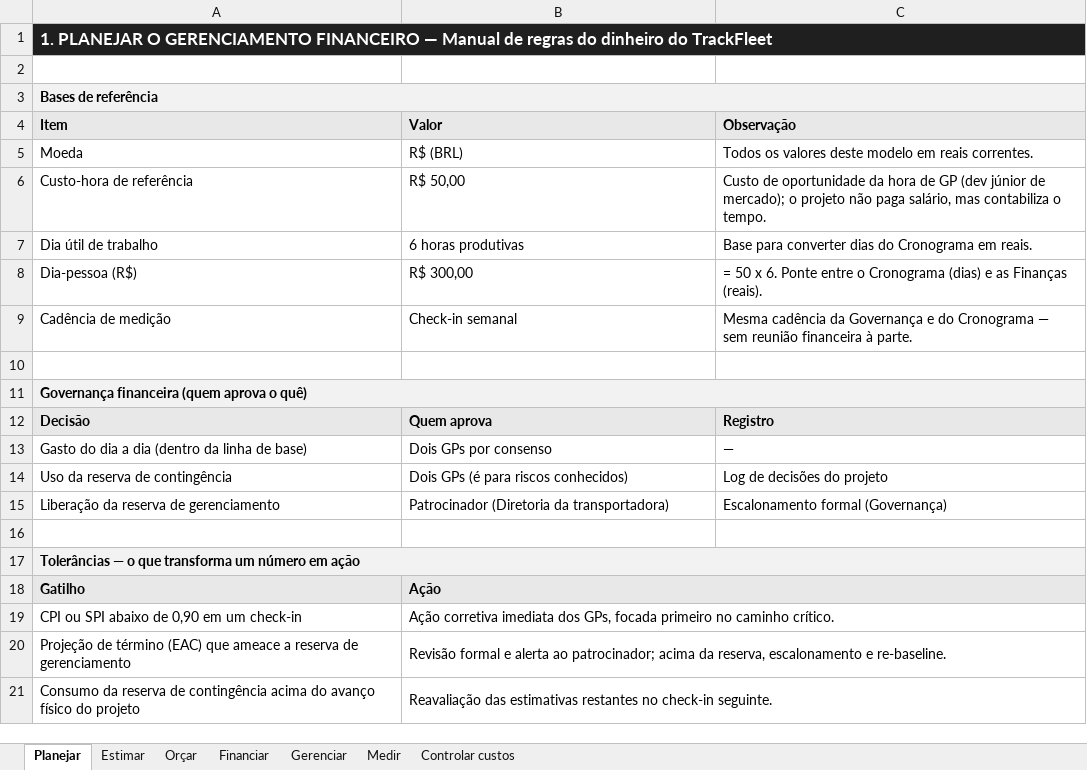
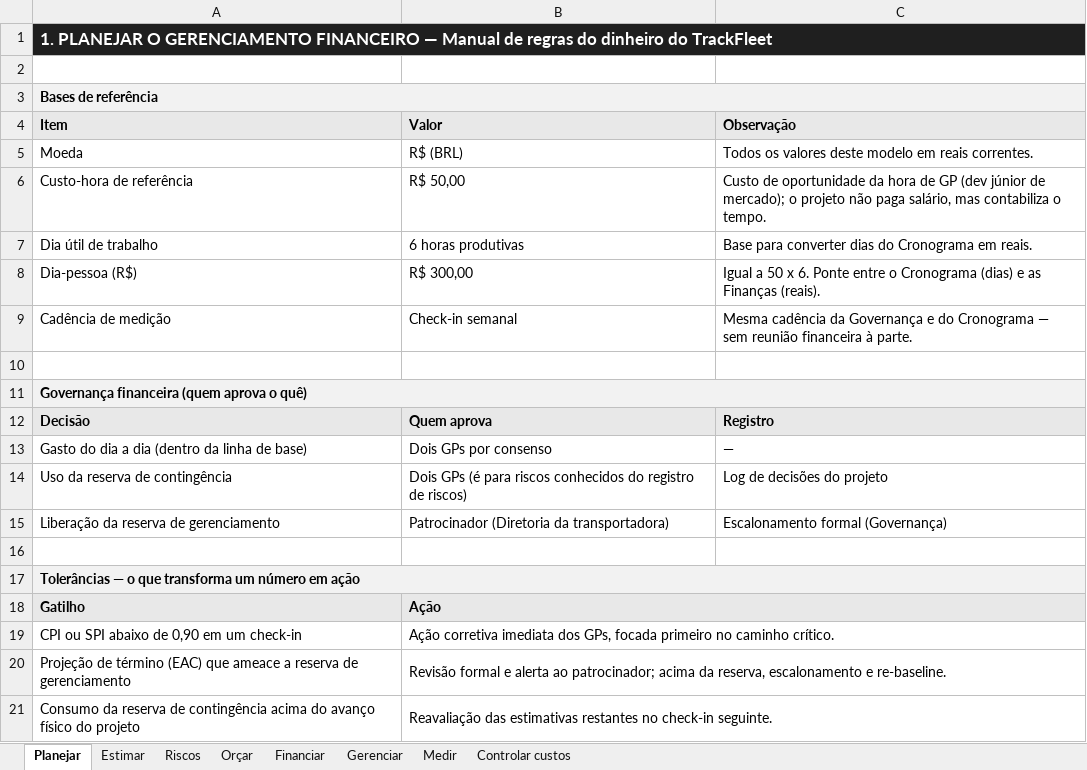
Before and after one commit to kerlonr/trackfleet, an Excel workbook: financas/trackfleet_financas.xlsx, sheet Planejar, drawn as a sheet; values as stored, in another font and other column widths than the file's, no borders; formulas without a stored value are shown as written; the diff names each change by its address in the sheet, - before the commit and + after, or states it on an @@ line.

```diff
--- a/financas/trackfleet_financas.xlsx (sheet Planejar)
+++ b/financas/trackfleet_financas.xlsx (sheet Planejar)
+sheet tab: Riscos
-C8 (Observação): = 50 x…
+C8 (Observação): Igual a 50 x…
-B14 (Valor): …para riscos conhecidos)
+B14 (Valor): …para riscos conhecidos do registro de riscos)
```
Also changed, not shown: sheet Orçar, sheet Estimar, sheet Controlar custos, sheet Gerenciar, sheet Financiar, sheet Medir, 39 other files.
